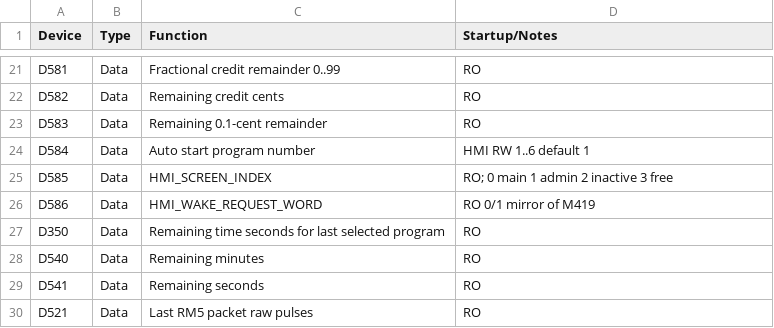
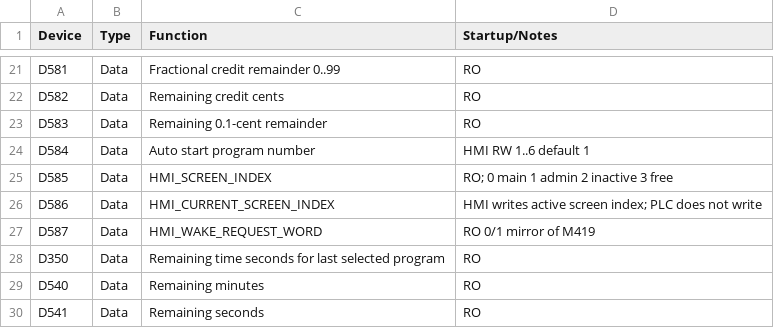
Before and after one commit to RobertRupa/PLC_HMI_PITSTART, a CSV file: plc/DEVICE_MAP.csv, drawn as a sheet; only a part is shown, gaps mark what is left out; the shorter side is filled out with more unchanged rows.

Commit message:
Update D586/D587 device map V1.4.9

```diff
--- a/plc/DEVICE_MAP.csv
+++ b/plc/DEVICE_MAP.csv
@@ -25,3 +25,4 @@ D584,Data,Auto start program number,HMI RW 1..6 default 1
 D585,Data,HMI_SCREEN_INDEX,RO; 0 main 1 admin 2 inactive 3 free
-D586,Data,HMI_WAKE_REQUEST_WORD,RO 0/1 mirror of M419
+D586,Data,HMI_CURRENT_SCREEN_INDEX,HMI writes active screen index; PLC does not write
+D587,Data,HMI_WAKE_REQUEST_WORD,RO 0/1 mirror of M419
 D350,Data,Remaining time seconds for last selected program,RO
```
